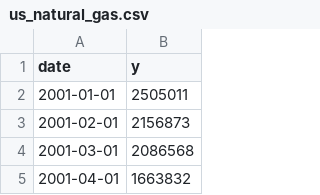
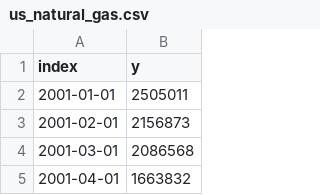
Before and after one commit to RamiKrispin/forecasting-with-linear-regression, a CSV file: data/csv/us_natural_gas.csv, drawn as a sheet; only a part is shown.

Commit message:
updated the data structure

```diff
--- a/data/csv/us_natural_gas.csv
+++ b/data/csv/us_natural_gas.csv
@@ -1,2 +1,2 @@
-"date","y"
+"index","y"
 2001-01-01,2505011
```
Also changed, not shown: 1 other file.
